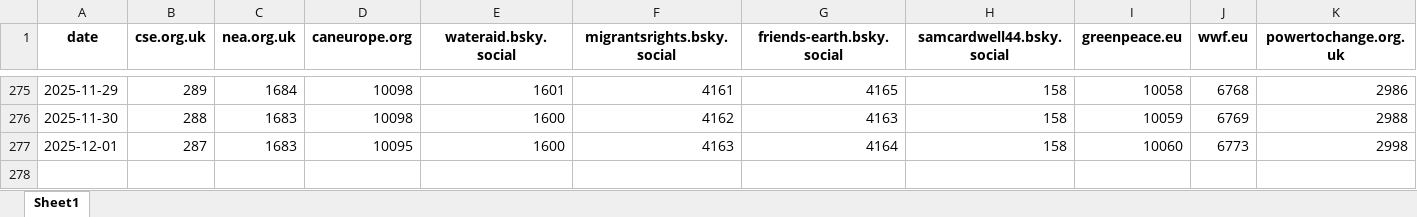
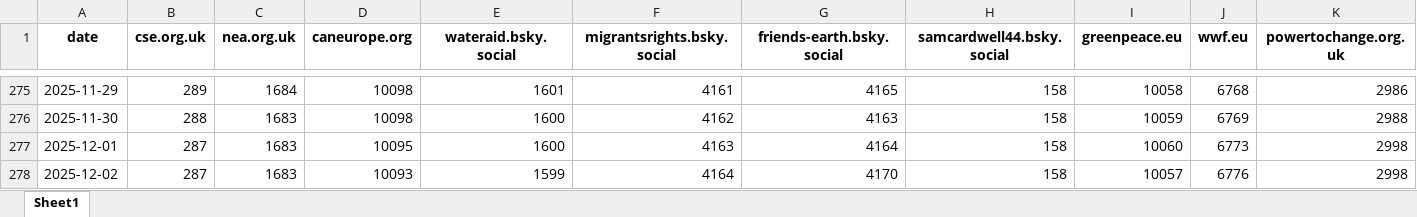
Before and after one commit to SamCardwell44/bsky-tracker, an Excel workbook: bsky_followers.xlsx, sheet Sheet1, drawn as a sheet; only a part is shown, gaps mark what is left out; values as stored, in another font and other column widths than the file's, no borders; rows hold the shown columns only; the diff names each change by its address in the sheet, - before the commit and + after, or states it on an @@ line.

```diff
--- a/bsky_followers.xlsx (sheet Sheet1)
+++ b/bsky_followers.xlsx (sheet Sheet1)
+row 278: 2025-12-02 | 287 | 1683 | 10093 | 1599 | 4164 | 4170 | 158 | 10057 | 6776 | 2998
```
Also changed, not shown: bsky_posts.xlsx.
